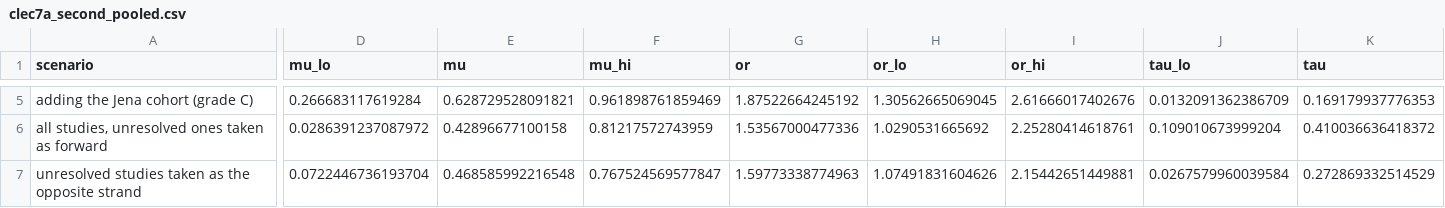
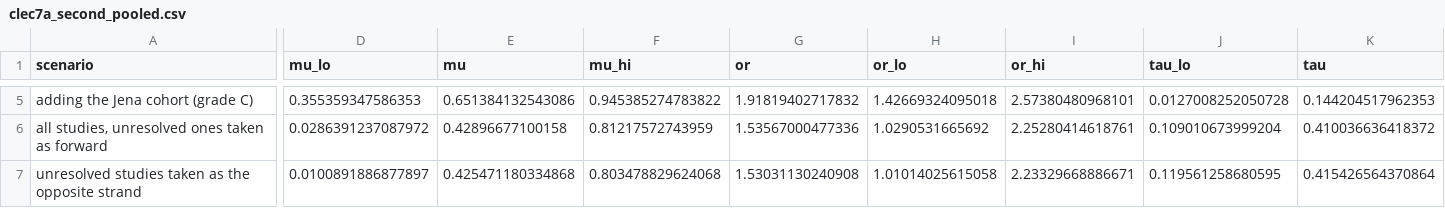
Before and after one commit to lewis-id-lab/PROSE, a CSV file: output/clec7a_second_pooled.csv, drawn as a sheet; only a part is shown, gaps mark what is left out; the diff covers the shown part only; the diff names each change by its address in the sheet, - before the commit and + after, or states it on an @@ line.

```diff
--- a/output/clec7a_second_pooled.csv
+++ b/output/clec7a_second_pooled.csv
-D5 (mu_lo): 0.266683117619284
+D5 (mu_lo): 0.355359347586353
-E5 (mu): 0.628729528091821
+E5 (mu): 0.651384132543086
-F5 (mu_hi): 0.961898761859469
+F5 (mu_hi): 0.945385274783822
-G5 (or): 1.87522664245192
+G5 (or): 1.91819402717832
-H5 (or_lo): 1.30562665069045
+H5 (or_lo): 1.42669324095018
-I5 (or_hi): 2.61666017402676
+I5 (or_hi): 2.57380480968101
-J5 (tau_lo): 0.0132091362386709
+J5 (tau_lo): 0.0127008252050728
-K5 (tau): 0.169179937776353
+K5 (tau): 0.144204517962353
-D7 (mu_lo): 0.0722446736193704
+D7 (mu_lo): 0.0100891886877897
-E7 (mu): 0.468585992216548
+E7 (mu): 0.425471180334868
-F7 (mu_hi): 0.767524569577847
+F7 (mu_hi): 0.803478829624068
-G7 (or): 1.59773338774963
+G7 (or): 1.53031130240908
-H7 (or_lo): 1.07491831604626
+H7 (or_lo): 1.01014025615058
-I7 (or_hi): 2.15442651449881
+I7 (or_hi): 2.23329668886671
-J7 (tau_lo): 0.0267579960039584
+J7 (tau_lo): 0.119561258680595
-K7 (tau): 0.272869332514529
+K7 (tau): 0.415426564370864
```
Also changed, not shown: 1 added row, 1 removed row and 38 edited cells elsewhere in this file, data/rs7309123_strand_resolution.csv, output/aim3b_layer_summary_second_clec7a.csv, 27 other files.
